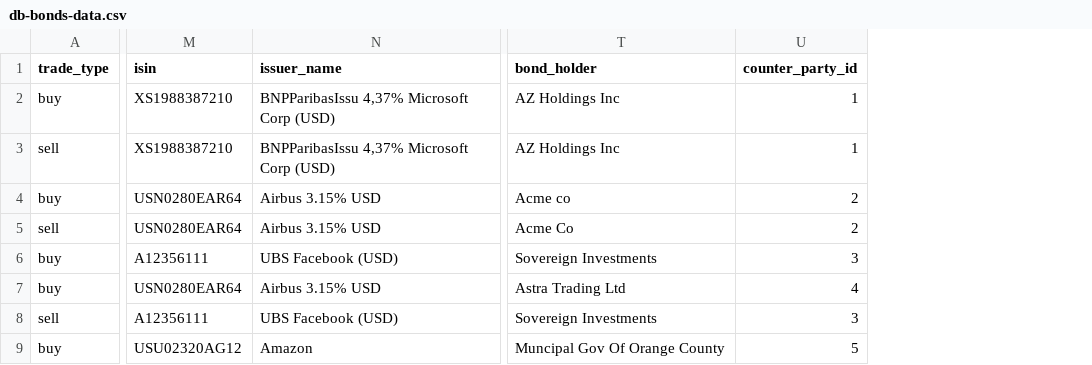
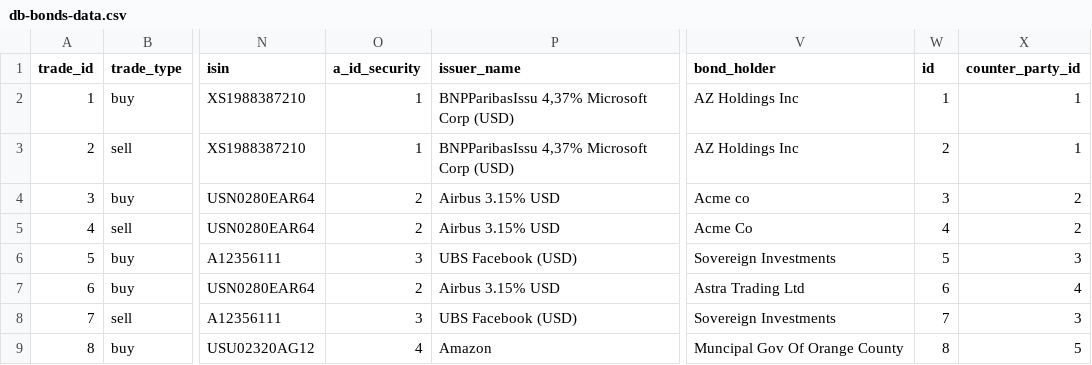
Before and after one commit to stream2stream/arrakis_v3, a CSV file: java-api/src/main/resources/db-bonds-data.csv, drawn as a sheet; only a part is shown, gaps mark what is left out; the diff names each change by its address in the sheet, - before the commit and + after, or states it on an @@ line.

Commit message:
database code is working and the data is inserted successfully

```diff
--- a/java-api/src/main/resources/db-bonds-data.csv
+++ b/java-api/src/main/resources/db-bonds-data.csv
+column A (trade_id), rows 2-9: 1 | 2 | 3 | 4 | 5 | 6 | 7 | 8
+column O (a_id_security), rows 2-9: 1 | 1 | 2 | 2 | 3 | 2 | 3 | 4
+column W (id), rows 2-9: 1 | 2 | 3 | 4 | 5 | 6 | 7 | 8
```
Also changed, not shown: 1 other file.
